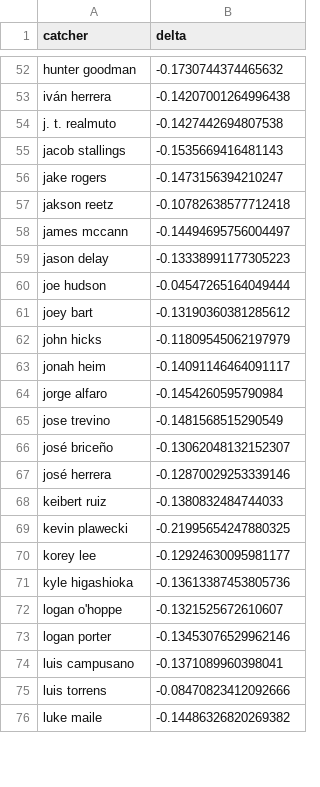
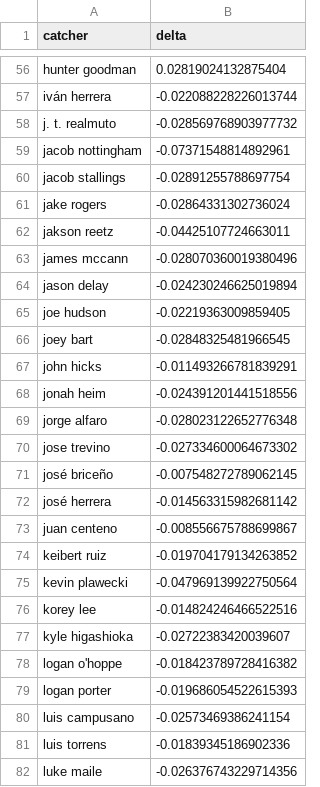
Before and after one commit to SlyZ1228/framing, a CSV file: data/catchers.csv, drawn as a sheet; only a part is shown, gaps mark what is left out; addresses are those after the commit; the diff covers the shown part only; the diff names each change by its address in the sheet, - before the commit and + after, or states it on an @@ line.

```diff
--- a/data/catchers.csv
+++ b/data/catchers.csv
-B56 (delta): -0.1730744374465632
+B56 (delta): 0.02819024132875404
-B57 (delta): -0.14207001264996438
+B57 (delta): -0.022088228226013744
-B58 (delta): -0.1427442694807538
+B58 (delta): -0.028569768903977732
+row 59: jacob nottingham | -0.07371548814892961
-B60 (delta): -0.1535669416481143
+B60 (delta): -0.02891255788697754
-B61 (delta): -0.1473156394210247
+B61 (delta): -0.02864331302736024
-B62 (delta): -0.10782638577712418
+B62 (delta): -0.04425107724663011
-B63 (delta): -0.14494695756004497
+B63 (delta): -0.028070360019380496
-B64 (delta): -0.13338991177305223
+B64 (delta): -0.024230246625019894
-B65 (delta): -0.04547265164049444
+B65 (delta): -0.02219363009859405
-B66 (delta): -0.13190360381285612
+B66 (delta): -0.02848325481966545
-B67 (delta): -0.11809545062197979
+B67 (delta): -0.011493266781839291
-B68 (delta): -0.14091146464091117
+B68 (delta): -0.024391201441518556
-B69 (delta): -0.1454260595790984
+B69 (delta): -0.028023122652776348
-B70 (delta): -0.1481568515290549
+B70 (delta): -0.027334600064673302
-B71 (delta): -0.13062048132152307
+B71 (delta): -0.007548272789062145
-B72 (delta): -0.12870029253339146
+B72 (delta): -0.014563315982681142
+row 73: juan centeno | -0.008556675788699867
-B74 (delta): -0.1380832484744033
+B74 (delta): -0.019704179134263852
-B75 (delta): -0.21995654247880325
+B75 (delta): -0.047969139922750564
-B76 (delta): -0.12924630095981177
+B76 (delta): -0.014824246466522516
-B77 (delta): -0.13613387453805736
+B77 (delta): -0.02722383420039607
-B78 (delta): -0.1321525672610607
+B78 (delta): -0.018423789728416382
-B79 (delta): -0.13453076529962146
+B79 (delta): -0.019686054522615393
-B80 (delta): -0.1371089960398041
+B80 (delta): -0.02573469386241154
-B81 (delta): -0.08470823412092666
+B81 (delta): -0.01839345186902336
-B82 (delta): -0.14486326820269382
+B82 (delta): -0.026376743229714356
```
Also changed, not shown: 9 added rows and 98 edited cells elsewhere in this file, 1 other file.
